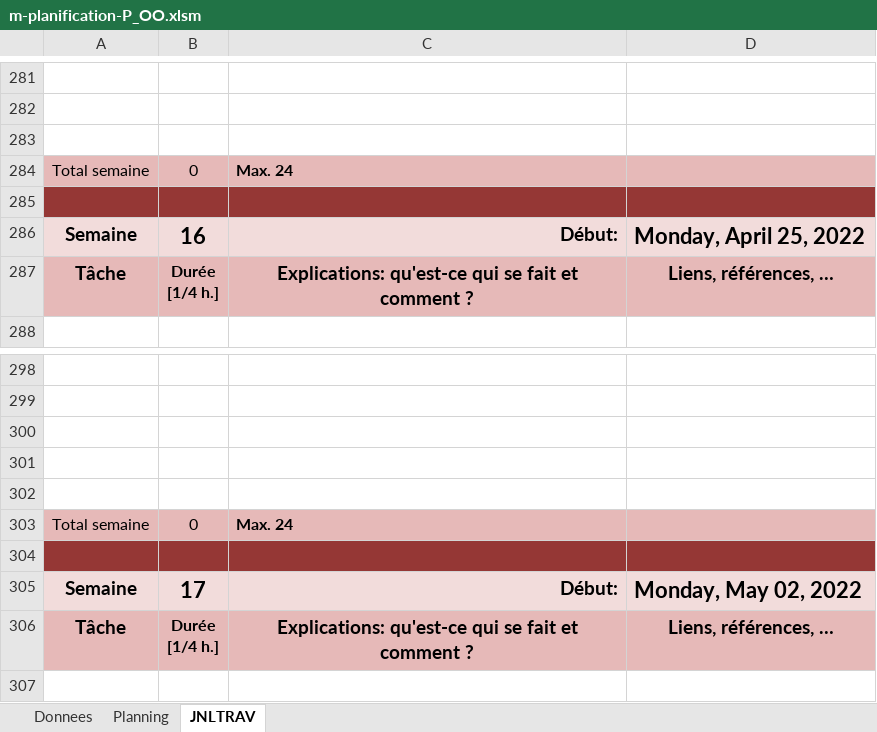
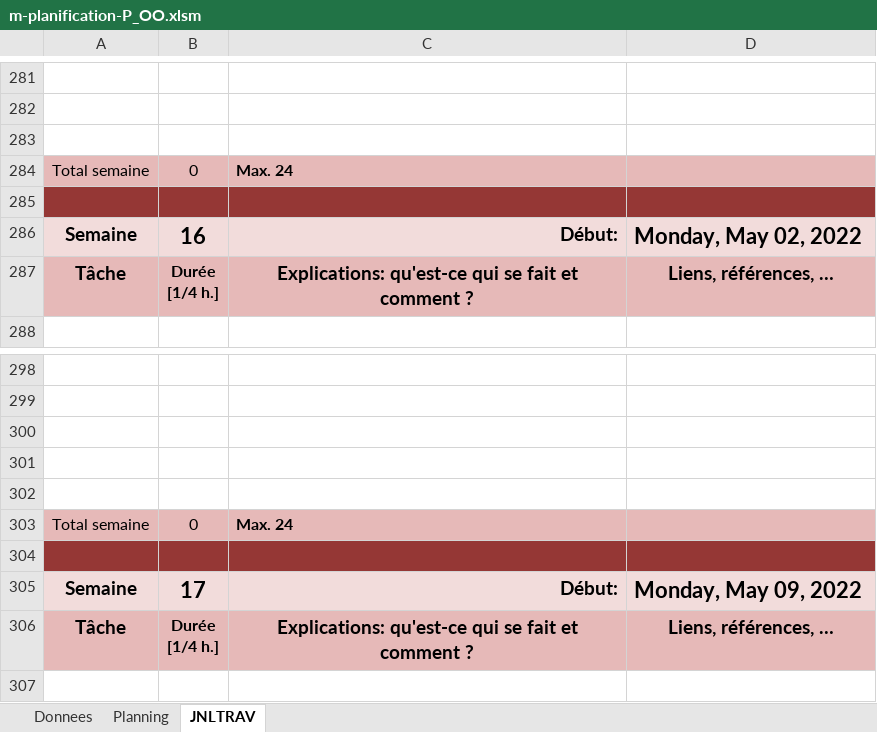
Before and after one commit to ThomasRey1/P-OO, an Excel workbook: m-planification-P_OO.xlsm, sheet JNLTRAV, drawn as a sheet; only a part is shown, gaps mark what is left out; values as stored, in another font and other column widths than the file's, no borders; charts and pictures not drawn; the diff covers the shown part only; the diff names each change by its address in the sheet, - before the commit and + after, or states it on an @@ line.

```diff
--- a/m-planification-P_OO.xlsm (sheet JNLTRAV)
+++ b/m-planification-P_OO.xlsm (sheet JNLTRAV)
-D286: Monday, April 25, 2022
+D286: Monday, May 02, 2022
-D305: Monday, May 02, 2022
+D305: Monday, May 09, 2022
```
Also changed, not shown: 2 added rows, 2 removed rows, 9 edited cells and cell formats elsewhere in this sheet, sheet Planning.
